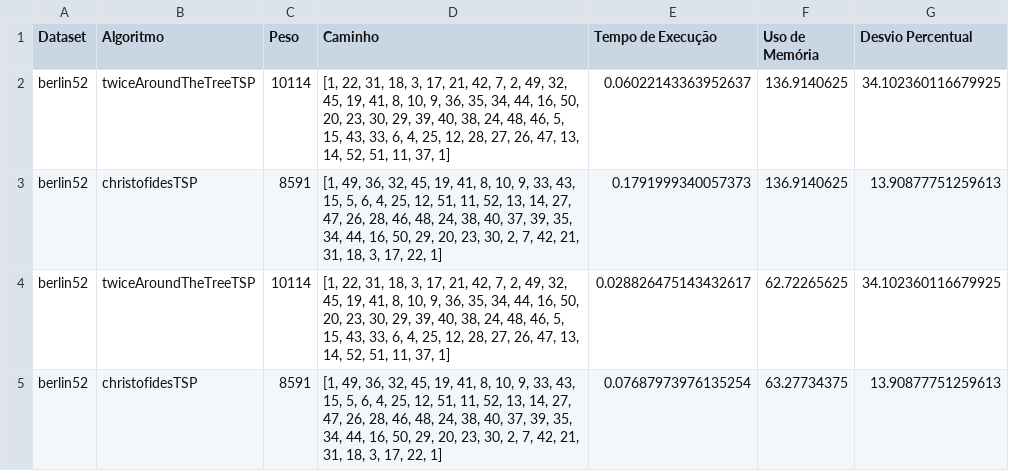
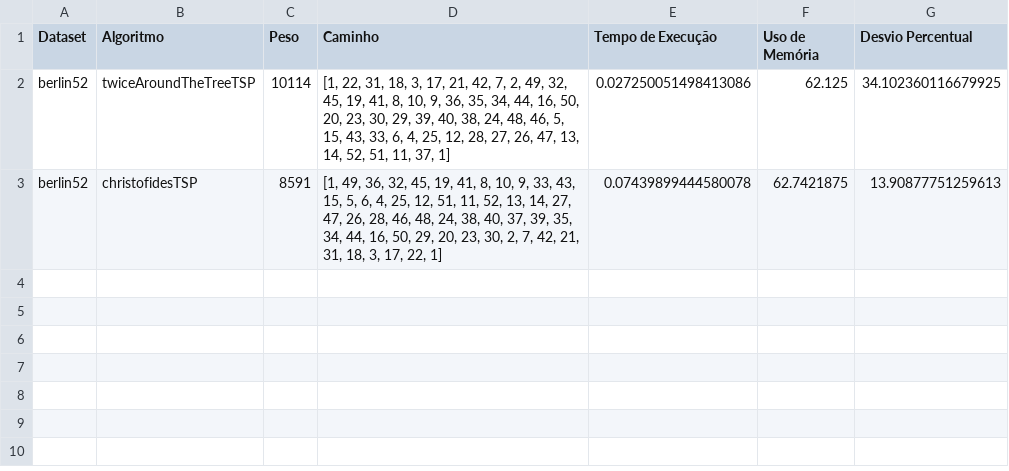
Before and after one commit to arthurlm1234/ALGORITMOS2---TP02, a CSV file: resultados_tsp.csv, drawn as a sheet.

```diff
--- a/resultados_tsp.csv
+++ b/resultados_tsp.csv
@@ -1,5 +1,3 @@
 Dataset,Algoritmo,Peso,Caminho,Tempo de Execução,Uso de Memória,Desvio Percentual
-berlin52,twiceAroundTheTreeTSP,10114,"[1, 22, 31, 18, 3, 17, 21, 42, 7, 2, 49, 32, 45, 19, 41, 8, 10, 9, 36, 35, 34, 44, 16, 50, 20, 23, 30, 29, 39, 40, 38, 24, 48, 46, 5, 15, 43, 33, 6, 4, 25, 12, 28, 27, 26, 47, 13, 14, 52, 51, 11, 37, 1]",0.06022143363952637,136.9140625,34.102360116679925
-berlin52,christofidesTSP,8591,"[1, 49, 36, 32, 45, 19, 41, 8, 10, 9, 33, 43, 15, 5, 6, 4, 25, 12, 51, 11, 52, 13, 14, 27, 47, 26, 28, 46, 48, 24, 38, 40, 37, 39, 35, 34, 44, 16, 50, 29, 20, 23, 30, 2, 7, 42, 21, 31, 18, 3, 17, 22, 1]",0.1791999340057373,136.9140625,13.90877751259613
-berlin52,twiceAroundTheTreeTSP,10114,"[1, 22, 31, 18, 3, 17, 21, 42, 7, 2, 49, 32, 45, 19, 41, 8, 10, 9, 36, 35, 34, 44, 16, 50, 20, 23, 30, 29, 39, 40, 38, 24, 48, 46, 5, 15, 43, 33, 6, 4, 25, 12, 28, 27, 26, 47, 13, 14, 52, 51, 11, 37, 1]",0.028826475143432617,62.72265625,34.102360116679925
-berlin52,christofidesTSP,8591,"[1, 49, 36, 32, 45, 19, 41, 8, 10, 9, 33, 43, 15, 5, 6, 4, 25, 12, 51, 11, 52, 13, 14, 27, 47, 26, 28, 46, 48, 24, 38, 40, 37, 39, 35, 34, 44, 16, 50, 29, 20, 23, 30, 2, 7, 42, 21, 31, 18, 3, 17, 22, 1]",0.07687973976135254,63.27734375,13.90877751259613
+berlin52,twiceAroundTheTreeTSP,10114,"[1, 22, 31, 18, 3, 17, 21, 42, 7, 2, 49, 32, 45, 19, 41, 8, 10, 9, 36, 35, 34, 44, 16, 50, 20, 23, 30, 29, 39, 40, 38, 24, 48, 46, 5, 15, 43, 33, 6, 4, 25, 12, 28, 27, 26, 47, 13, 14, 52, 51, 11, 37, 1]",0.027250051498413086,62.125,34.102360116679925
+berlin52,christofidesTSP,8591,"[1, 49, 36, 32, 45, 19, 41, 8, 10, 9, 33, 43, 15, 5, 6, 4, 25, 12, 51, 11, 52, 13, 14, 27, 47, 26, 28, 46, 48, 24, 38, 40, 37, 39, 35, 34, 44, 16, 50, 29, 20, 23, 30, 2, 7, 42, 21, 31, 18, 3, 17, 22, 1]",0.07439899444580078,62.7421875,13.90877751259613
```
Also changed, not shown: 1 other file.
